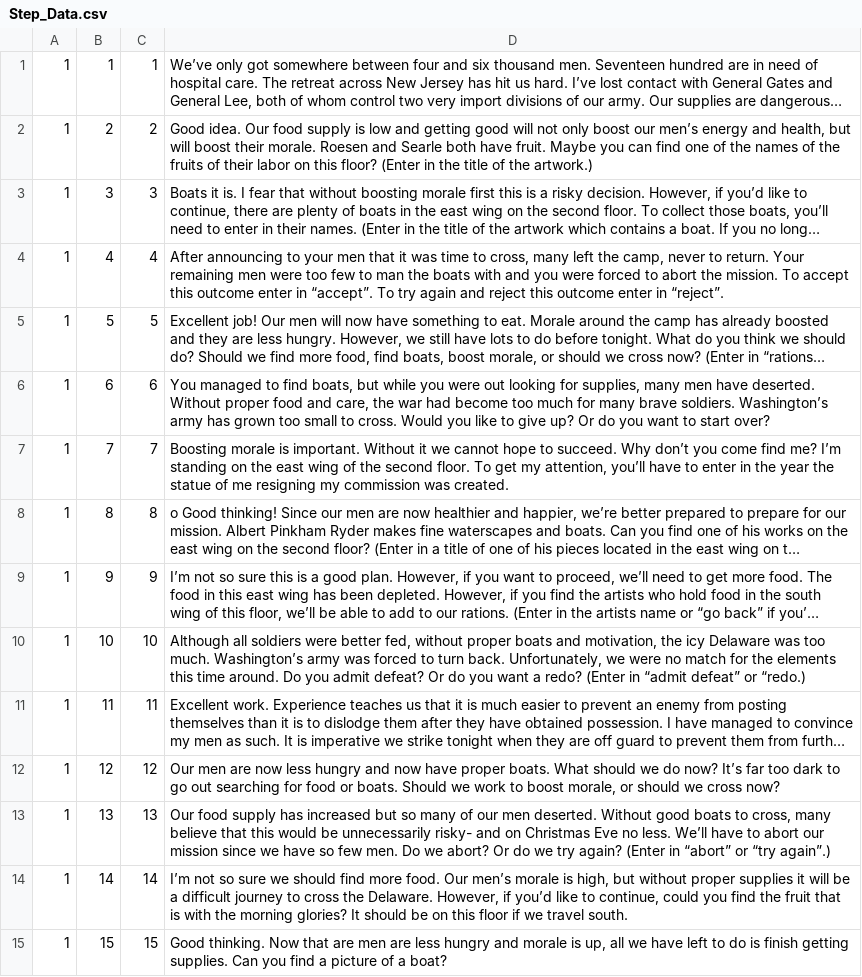
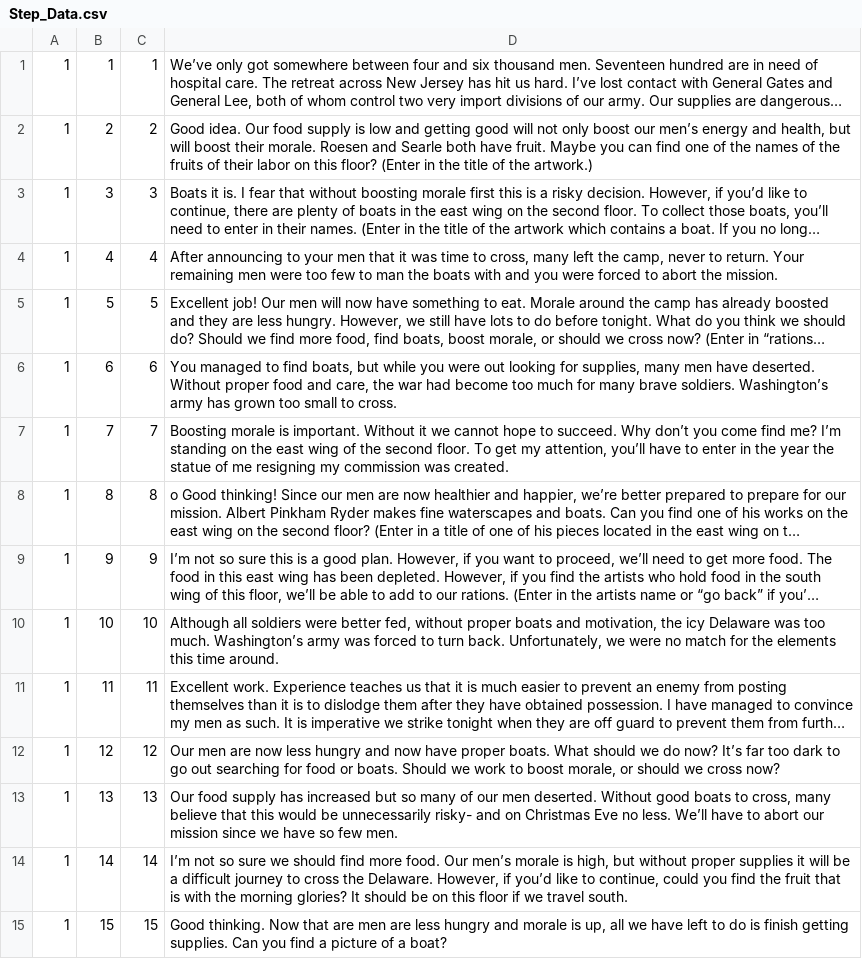
Before and after one commit to Alma-Sanchez/Traverse, a CSV file: BackEndSkeleton/csv_file/Step_Data.csv, drawn as a sheet; only a part is shown; long unchanged cells end in …; the diff names each change by its address in the sheet, - before the commit and + after, or states it on an @@ line.

Commit message:
Fixing step transitions before adding in full step text.

```diff
--- a/BackEndSkeleton/csv_file/Step_Data.csv
+++ b/BackEndSkeleton/csv_file/Step_Data.csv
-D4: …the mission. To accept this outcome enter in “accept”. To try again and reject this outcome enter in “reject”.
+D4: …the mission.
-D6: …to cross. Would you like to give up? Or do you want to start over?
+D6: …to cross.
-D10: …time around. Do you admit defeat? Or do you want a redo? (Enter in “admit defeat” or “redo.)
+D10: …time around.
-D13: …few men. Do we abort? Or do we try again? (Enter in “abort” or “try again”.)
+D13: …few men.
```
Also changed, not shown: BackEndSkeleton/csv_file/Step_Transition_Data.csv, 3 other files.
